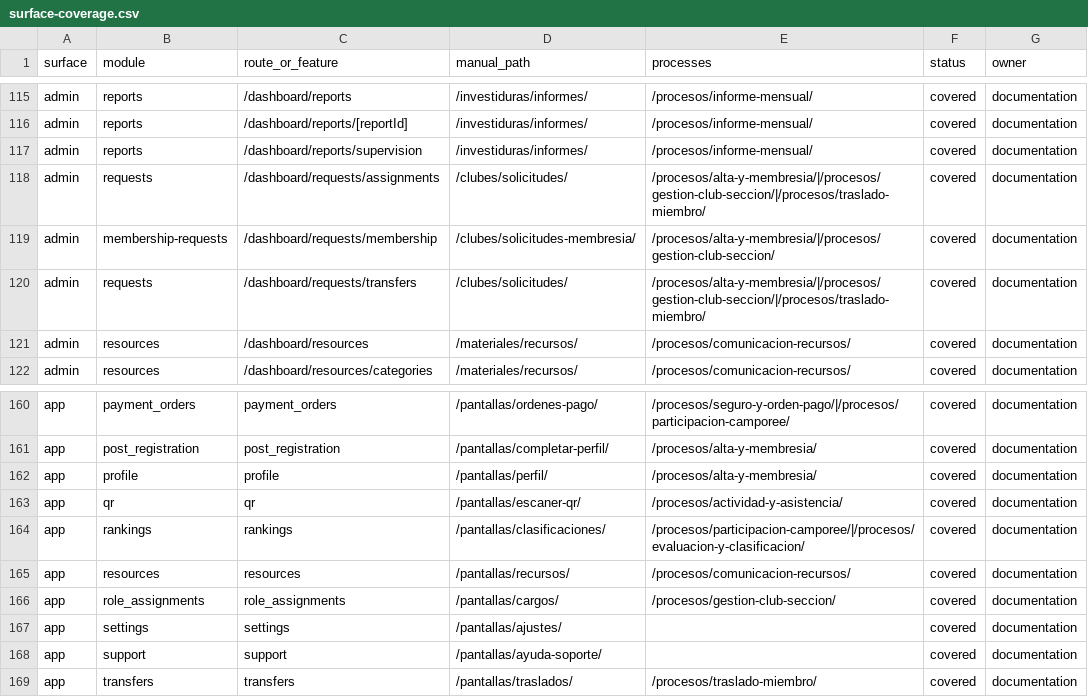
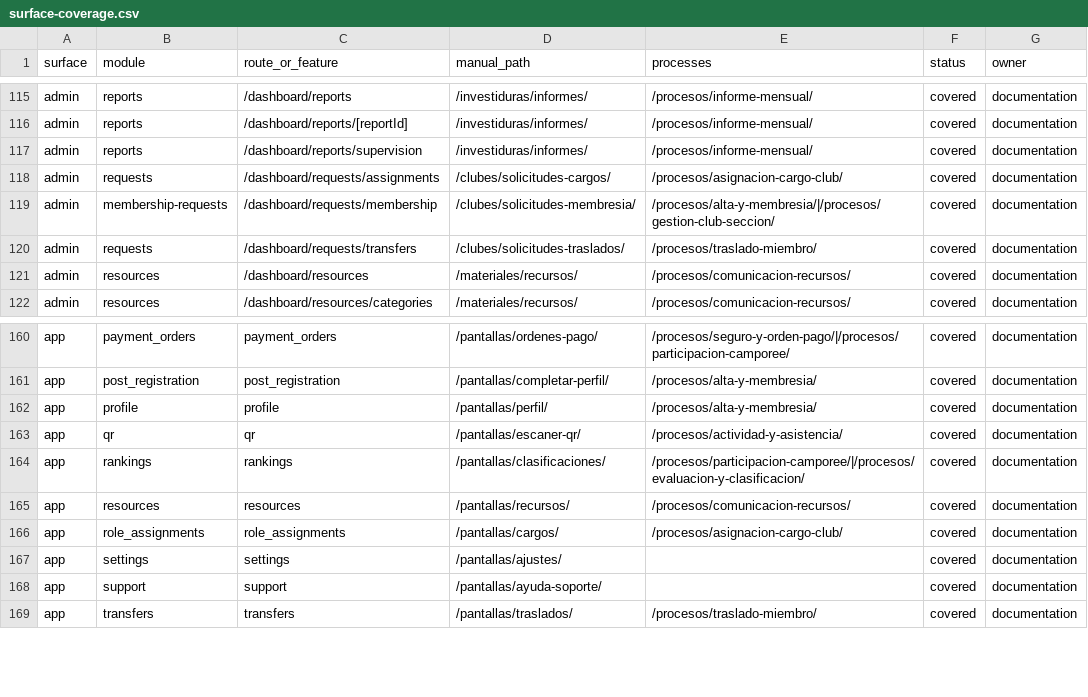
Before and after one commit to abn-r/sacdia-docs, a CSV file: docs/migration/surface-coverage.csv, drawn as a sheet; only a part is shown, gaps mark what is left out.

```diff
--- a/docs/migration/surface-coverage.csv
+++ b/docs/migration/surface-coverage.csv
@@ -117,5 +117,5 @@ admin,reports,/dashboard/reports/[reportId],/investiduras/informes/,/procesos/in
 admin,reports,/dashboard/reports/supervision,/investiduras/informes/,/procesos/informe-mensual/,covered,documentation
-admin,requests,/dashboard/requests/assignments,/clubes/solicitudes/,/procesos/alta-y-membresia/|/procesos/gestion-club-seccion/|/procesos/traslado-miembro/,covered,documentation
+admin,requests,/dashboard/requests/assignments,/clubes/solicitudes-cargos/,/procesos/asignacion-cargo-club/,covered,documentation
 admin,membership-requests,/dashboard/requests/membership,/clubes/solicitudes-membresia/,/procesos/alta-y-membresia/|/procesos/gestion-club-seccion/,covered,documentation
-admin,requests,/dashboard/requests/transfers,/clubes/solicitudes/,/procesos/alta-y-membresia/|/procesos/gestion-club-seccion/|/procesos/traslado-miembro/,covered,documentation
+admin,requests,/dashboard/requests/transfers,/clubes/solicitudes-traslados/,/procesos/traslado-miembro/,covered,documentation
 admin,resources,/dashboard/resources,/materiales/recursos/,/procesos/comunicacion-recursos/,covered,documentation
@@ -165,3 +165,3 @@ app,rankings,rankings,/pantallas/clasificaciones/,/procesos/participacion-campor
 app,resources,resources,/pantallas/recursos/,/procesos/comunicacion-recursos/,covered,documentation
-app,role_assignments,role_assignments,/pantallas/cargos/,/procesos/gestion-club-seccion/,covered,documentation
+app,role_assignments,role_assignments,/pantallas/cargos/,/procesos/asignacion-cargo-club/,covered,documentation
 app,settings,settings,/pantallas/ajustes/,,covered,documentation
```
Also changed, not shown: 17 other files.
